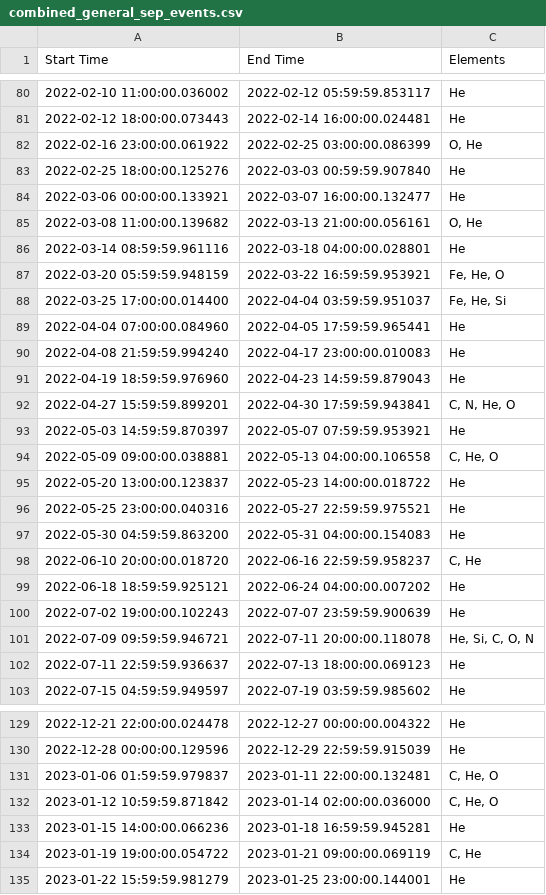
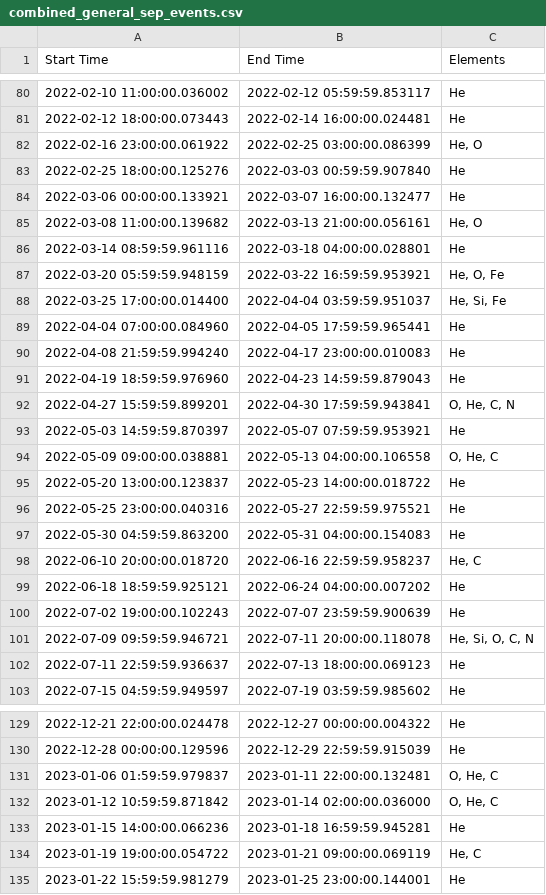
Before and after one commit to jsz-05/jsz-solarep-ml, a CSV file: out_csv/combined_general_sep_events.csv, drawn as a sheet; only a part is shown, gaps mark what is left out; the diff covers the shown part only.

```diff
--- a/out_csv/combined_general_sep_events.csv
+++ b/out_csv/combined_general_sep_events.csv
@@ -81,9 +81,9 @@ Start Time,End Time,Elements
 2022-02-12 18:00:00.073443,2022-02-14 16:00:00.024481,He
-2022-02-16 23:00:00.061922,2022-02-25 03:00:00.086399,"O, He"
+2022-02-16 23:00:00.061922,2022-02-25 03:00:00.086399,"He, O"
 2022-02-25 18:00:00.125276,2022-03-03 00:59:59.907840,He
 2022-03-06 00:00:00.133921,2022-03-07 16:00:00.132477,He
-2022-03-08 11:00:00.139682,2022-03-13 21:00:00.056161,"O, He"
+2022-03-08 11:00:00.139682,2022-03-13 21:00:00.056161,"He, O"
 2022-03-14 08:59:59.961116,2022-03-18 04:00:00.028801,He
-2022-03-20 05:59:59.948159,2022-03-22 16:59:59.953921,"Fe, He, O"
-2022-03-25 17:00:00.014400,2022-04-04 03:59:59.951037,"Fe, He, Si"
+2022-03-20 05:59:59.948159,2022-03-22 16:59:59.953921,"He, O, Fe"
+2022-03-25 17:00:00.014400,2022-04-04 03:59:59.951037,"He, Si, Fe"
 2022-04-04 07:00:00.084960,2022-04-05 17:59:59.965441,He
@@ -91,5 +91,5 @@ Start Time,End Time,Elements
 2022-04-19 18:59:59.976960,2022-04-23 14:59:59.879043,He
-2022-04-27 15:59:59.899201,2022-04-30 17:59:59.943841,"C, N, He, O"
+2022-04-27 15:59:59.899201,2022-04-30 17:59:59.943841,"O, He, C, N"
 2022-05-03 14:59:59.870397,2022-05-07 07:59:59.953921,He
-2022-05-09 09:00:00.038881,2022-05-13 04:00:00.106558,"C, He, O"
+2022-05-09 09:00:00.038881,2022-05-13 04:00:00.106558,"O, He, C"
 2022-05-20 13:00:00.123837,2022-05-23 14:00:00.018722,He
@@ -97,6 +97,6 @@ Start Time,End Time,Elements
 2022-05-30 04:59:59.863200,2022-05-31 04:00:00.154083,He
-2022-06-10 20:00:00.018720,2022-06-16 22:59:59.958237,"C, He"
+2022-06-10 20:00:00.018720,2022-06-16 22:59:59.958237,"He, C"
 2022-06-18 18:59:59.925121,2022-06-24 04:00:00.007202,He
 2022-07-02 19:00:00.102243,2022-07-07 23:59:59.900639,He
-2022-07-09 09:59:59.946721,2022-07-11 20:00:00.118078,"He, Si, C, O, N"
+2022-07-09 09:59:59.946721,2022-07-11 20:00:00.118078,"He, Si, O, C, N"
 2022-07-11 22:59:59.936637,2022-07-13 18:00:00.069123,He
@@ -130,6 +130,6 @@ Start Time,End Time,Elements
 2022-12-28 00:00:00.129596,2022-12-29 22:59:59.915039,He
-2023-01-06 01:59:59.979837,2023-01-11 22:00:00.132481,"C, He, O"
-2023-01-12 10:59:59.871842,2023-01-14 02:00:00.036000,"C, He, O"
+2023-01-06 01:59:59.979837,2023-01-11 22:00:00.132481,"O, He, C"
+2023-01-12 10:59:59.871842,2023-01-14 02:00:00.036000,"O, He, C"
 2023-01-15 14:00:00.066236,2023-01-18 16:59:59.945281,He
-2023-01-19 19:00:00.054722,2023-01-21 09:00:00.069119,"C, He"
+2023-01-19 19:00:00.054722,2023-01-21 09:00:00.069119,"He, C"
 2023-01-22 15:59:59.981279,2023-01-25 23:00:00.144001,He
```
Also changed, not shown: 50 edited cells elsewhere in this file, transformed_data/decay_input_features_2014.csv, transformed_data/filtered_decay_events.csv, 8 other files.
